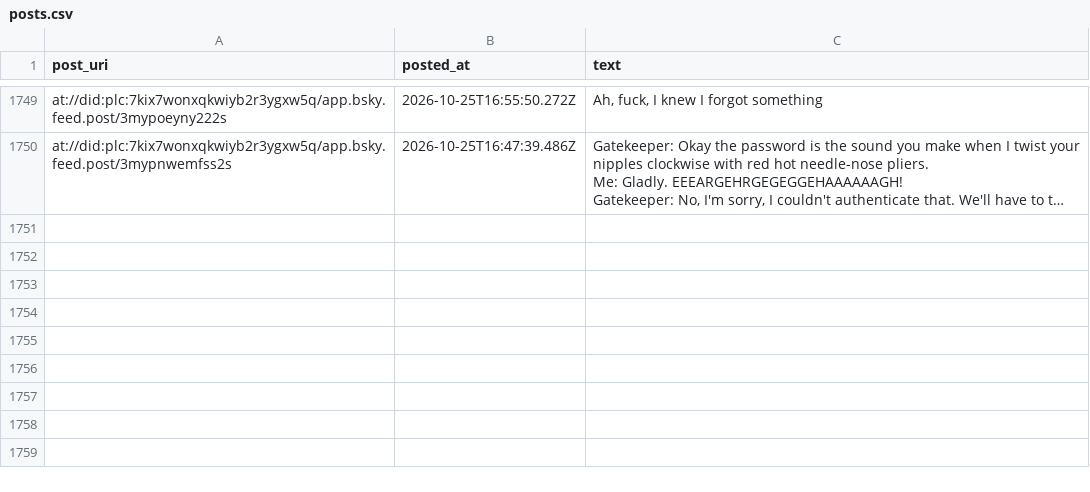
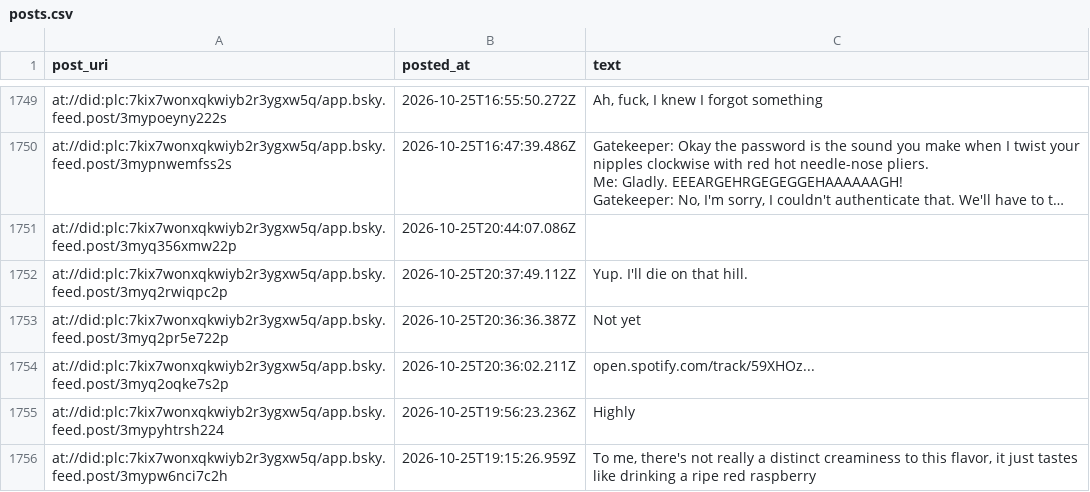
Before and after one commit to IcarusQD/bluesky-collector, a CSV file: data/posts.csv, drawn as a sheet; only a part is shown, gaps mark what is left out; long unchanged cells end in …; the diff names each change by its address in the sheet, - before the commit and + after, or states it on an @@ line.

```diff
--- a/data/posts.csv
+++ b/data/posts.csv
+row 1751: at://did:plc:7kix7wonxqkwiyb2r3ygxw5q/app.bsky.feed.post/3myq356xmw22p | 2026-10-25T20:44:07.086Z
+row 1752: at://did:plc:7kix7wonxqkwiyb2r3ygxw5q/app.bsky.feed.post/3myq2rwiqpc2p | 2026-10-25T20:37:49.112Z | Yup. I'll die on that hill.
+row 1753: at://did:plc:7kix7wonxqkwiyb2r3ygxw5q/app.bsky.feed.post/3myq2pr5e722p | 2026-10-25T20:36:36.387Z | Not yet
+row 1754: at://did:plc:7kix7wonxqkwiyb2r3ygxw5q/app.bsky.feed.post/3myq2oqke7s2p | 2026-10-25T20:36:02.211Z | open.spotify.com/track/59XHOz...
+row 1755: at://did:plc:7kix7wonxqkwiyb2r3ygxw5q/app.bsky.feed.post/3mypyhtrsh224 | 2026-10-25T19:56:23.236Z | Highly
+row 1756: at://did:plc:7kix7wonxqkwiyb2r3ygxw5q/app.bsky.feed.post/3mypw6nci7c2h | 2026-10-25T19:15:26.959Z | To me, there's not really a distinct creaminess to this flavor, it just tastes like drinking a ripe red raspberry
```
Also changed, not shown: 1 other file.
